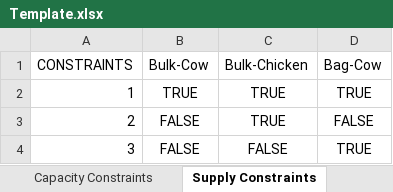
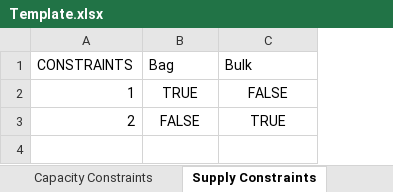
Before and after one commit to MontyMinh/Optimizer, an Excel workbook: Preprocessing Notebooks/Template.xlsx, sheet Supply Constraints, drawn as a sheet; values as stored, in another font and other column widths than the file's, no borders; the diff names each change by its address in the sheet, - before the commit and + after, or states it on an @@ line.

```diff
--- a/Preprocessing Notebooks/Template.xlsx (sheet Supply Constraints)
+++ b/Preprocessing Notebooks/Template.xlsx (sheet Supply Constraints)
-column D (Bag-Cow), rows 2-3: TRUE | FALSE
-B1: Bulk-Cow
+B1: Bag
-C1: Bulk-Chicken
+C1: Bulk
-C2 (Bulk): TRUE
+C2 (Bulk): FALSE
-row 4: 3 | FALSE | FALSE | TRUE
```
Also changed, not shown: sheet Outbound Cost Per Product, sheet Demand Volume, sheet Inbound Cost Per Product, sheet Efficiency Per Product, sheet Factory Per Product, sheet Capacity Constraints, 3 more sheets, other sheet tabs, 14 other files.
